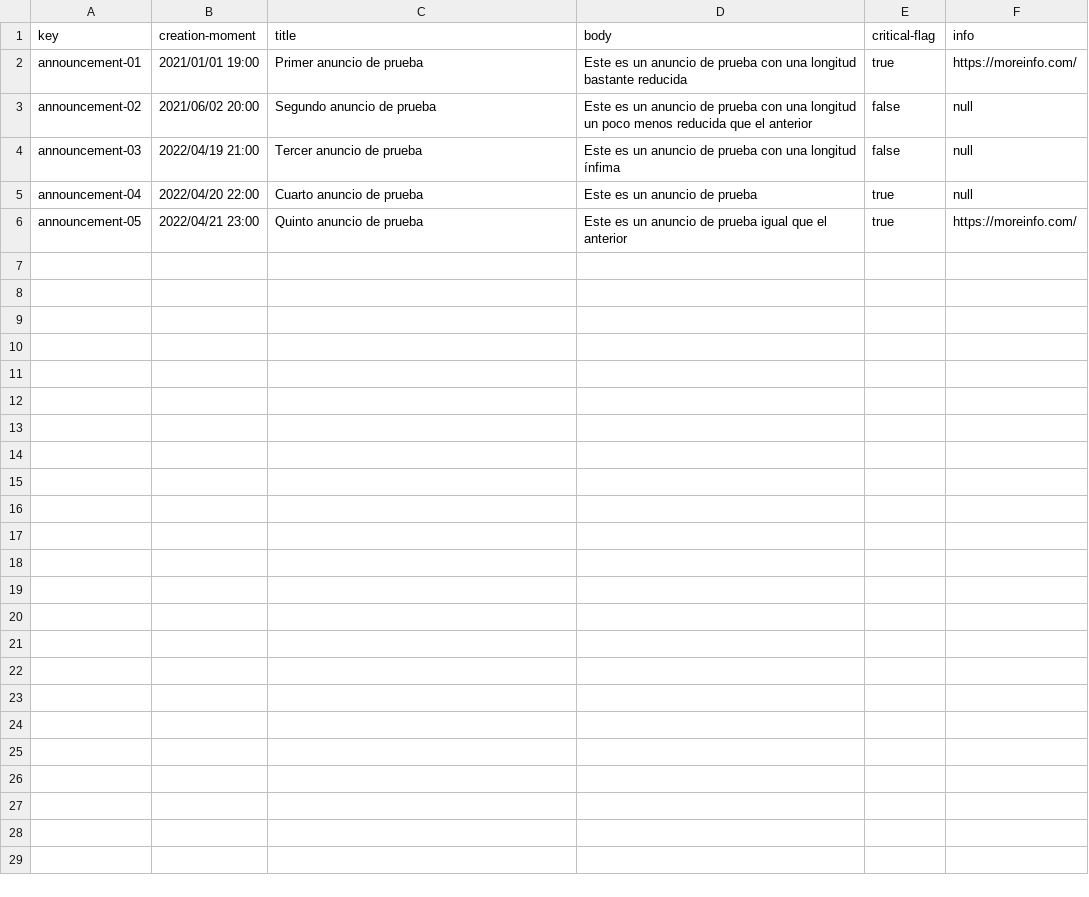
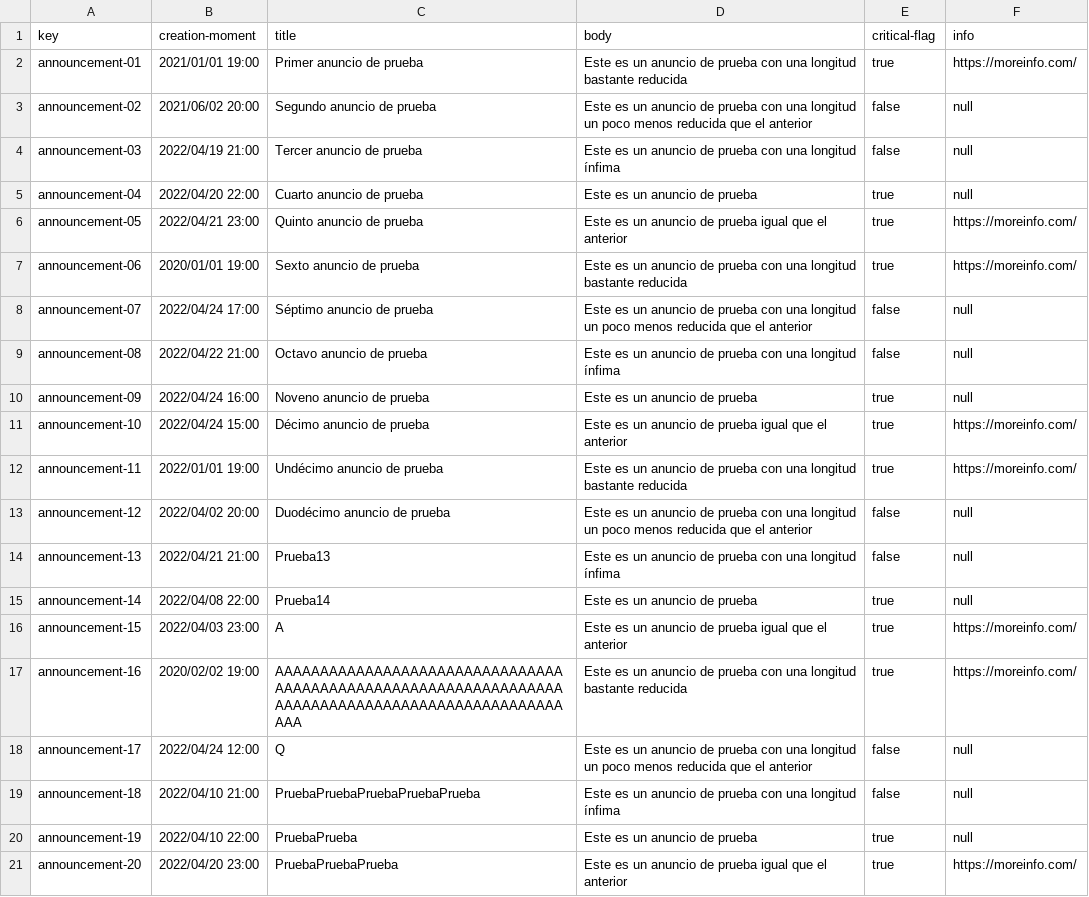
Before and after one commit to RafaJF/Acme-Toolkits, a CSV file: src/main/webapp/WEB-INF/resources/sample-data/announcement.csv, drawn as a sheet; the diff names each change by its address in the sheet, - before the commit and + after, or states it on an @@ line.

```diff
--- a/src/main/webapp/WEB-INF/resources/sample-data/announcement.csv
+++ b/src/main/webapp/WEB-INF/resources/sample-data/announcement.csv
+row 7: announcement-06 | 2020/01/01 19:00 | Sexto anuncio de prueba | Este es un anuncio de prueba con una longitud bastante reducida | true | https://moreinfo.com/
+row 8: announcement-07 | 2022/04/24 17:00 | Séptimo anuncio de prueba | Este es un anuncio de prueba con una longitud un poco menos reducida que el anterior | false | null
+row 9: announcement-08 | 2022/04/22 21:00 | Octavo anuncio de prueba | Este es un anuncio de prueba con una longitud ínfima | false | null
+row 10: announcement-09 | 2022/04/24 16:00 | Noveno anuncio de prueba | Este es un anuncio de prueba | true | null
+row 11: announcement-10 | 2022/04/24 15:00 | Décimo anuncio de prueba | Este es un anuncio de prueba igual que el anterior | true | https://moreinfo.com/
+row 12: announcement-11 | 2022/01/01 19:00 | Undécimo anuncio de prueba | Este es un anuncio de prueba con una longitud bastante reducida | true | https://moreinfo.com/
+row 13: announcement-12 | 2022/04/02 20:00 | Duodécimo anuncio de prueba | Este es un anuncio de prueba con una longitud un poco menos reducida que el anterior | false | null
+row 14: announcement-13 | 2022/04/21 21:00 | Prueba13 | Este es un anuncio de prueba con una longitud ínfima | false | null
+row 15: announcement-14 | 2022/04/08 22:00 | Prueba14 | Este es un anuncio de prueba | true | null
+row 16: announcement-15 | 2022/04/03 23:00 | A | Este es un anuncio de prueba igual que el anterior | true | https://moreinfo.com/
+row 17: announcement-16 | 2020/02/02 19:00 | AAAAAAAAAAAAAAAAAAAAAAAAAAAAAAAAAAAAAAAAAAAAAAAAAAAAAAAAAAAAAAAAAAAAAAAAAAAAAAAAAAAAAAAAAAAAAAAAAAA | Este es un anuncio de prueba con una longitud bastante reducida | true | https://moreinfo.com/
+row 18: announcement-17 | 2022/04/24 12:00 | Q | Este es un anuncio de prueba con una longitud un poco menos reducida que el anterior | false | null
+row 19: announcement-18 | 2022/04/10 21:00 | PruebaPruebaPruebaPruebaPrueba | Este es un anuncio de prueba con una longitud ínfima | false | null
+row 20: announcement-19 | 2022/04/10 22:00 | PruebaPrueba | Este es un anuncio de prueba | true | null
+row 21: announcement-20 | 2022/04/20 23:00 | PruebaPruebaPrueba | Este es un anuncio de prueba igual que el anterior | true | https://moreinfo.com/
```
Also changed, not shown: src/main/webapp/WEB-INF/resources/sample-data/patronage.csv, src/main/webapp/WEB-INF/resources/sample-data/quantity.csv, 45 other files.
